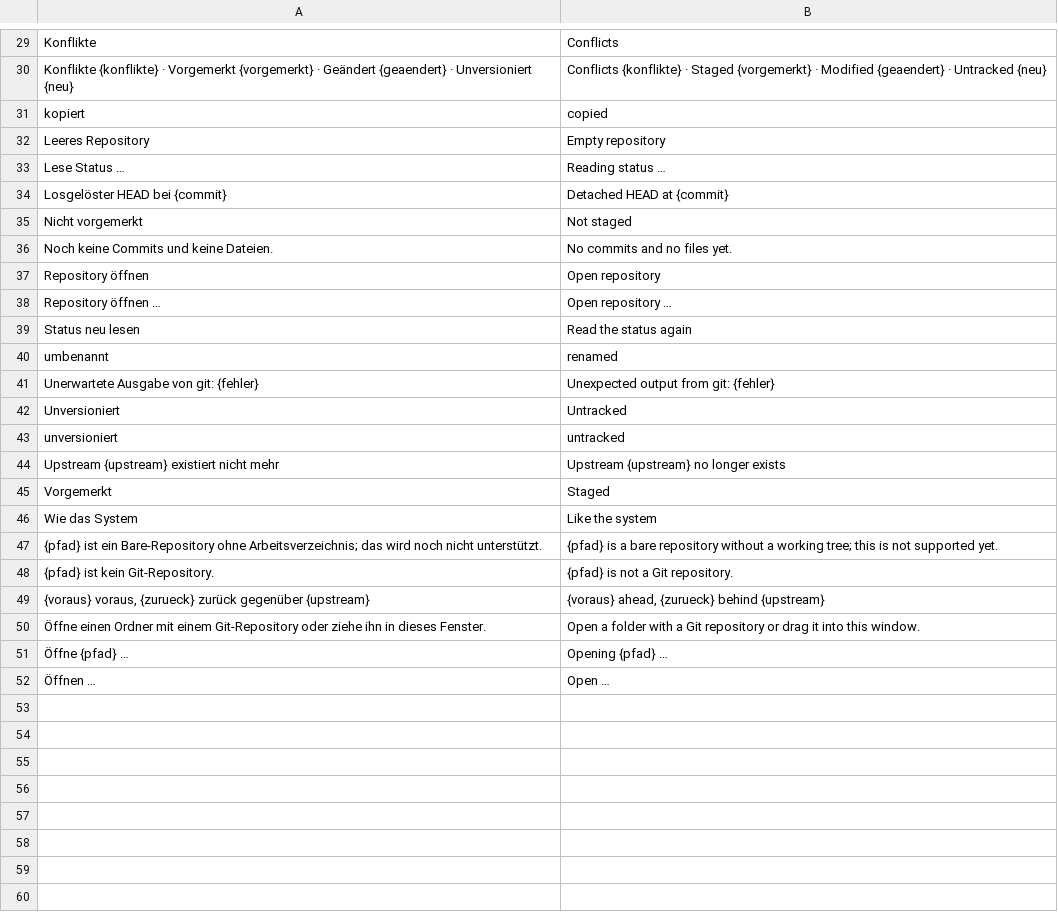
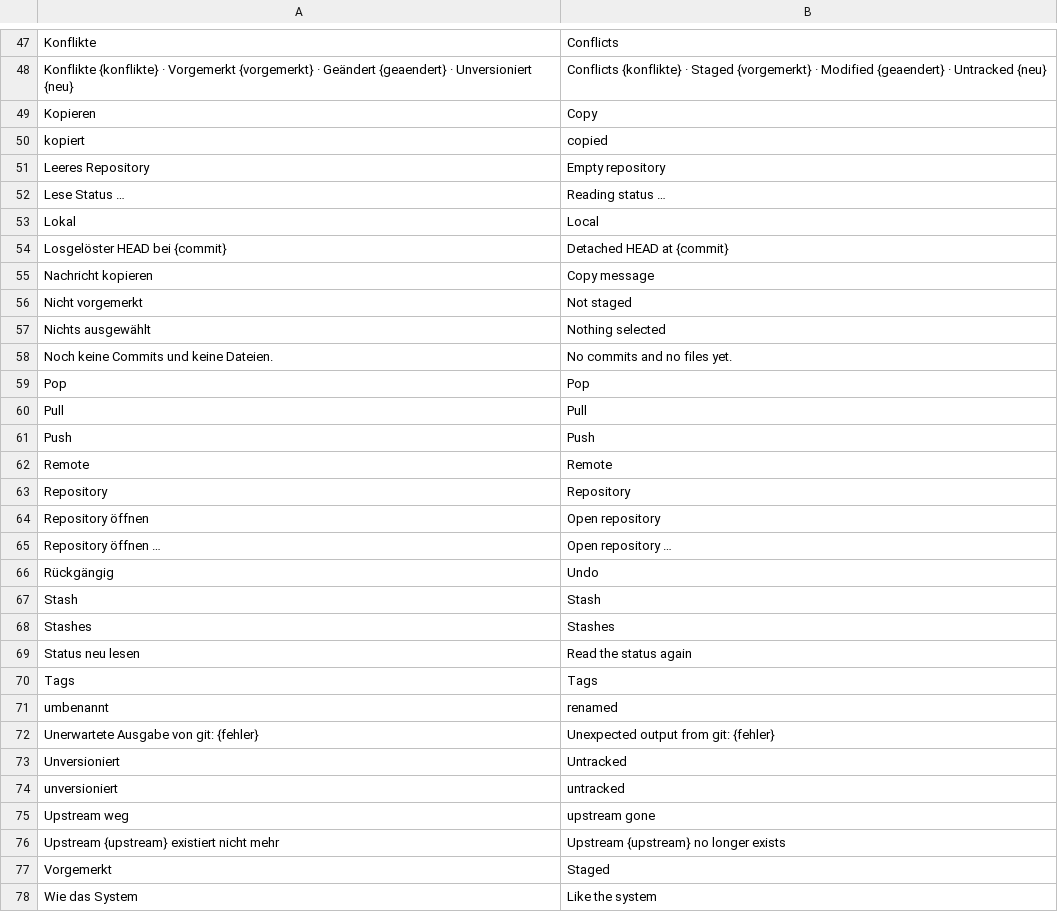
Before and after one commit to ONEFOLD-LABS/GitCraft, a TSV file: crates/ui/i18n/en.tsv, drawn as a sheet; only a part is shown, gaps mark what is left out; the shorter side is filled out with more unchanged rows; the diff covers the shown part only.

```diff
--- a/crates/ui/i18n/en.tsv
+++ b/crates/ui/i18n/en.tsv
@@ -30,2 +48,3 @@ Konflikte	Conflicts
 Konflikte {konflikte} · Vorgemerkt {vorgemerkt} · Geändert {geaendert} · Unversioniert {neu}	Conflicts {konflikte} · Staged {vorgemerkt} · Modified {geaendert} · Untracked {neu}
+Kopieren	Copy
 kopiert	copied
@@ -33,8 +52,20 @@ Leeres Repository	Empty repository
 Lese Status …	Reading status …
+Lokal	Local
 Losgelöster HEAD bei {commit}	Detached HEAD at {commit}
+Nachricht kopieren	Copy message
 Nicht vorgemerkt	Not staged
+Nichts ausgewählt	Nothing selected
 Noch keine Commits und keine Dateien.	No commits and no files yet.
+Pop	Pop
+Pull	Pull
+Push	Push
+Remote	Remote
+Repository	Repository
 Repository öffnen	Open repository
 Repository öffnen …	Open repository …
+Rückgängig	Undo
+Stash	Stash
+Stashes	Stashes
 Status neu lesen	Read the status again
+Tags	Tags
 umbenannt	renamed
@@ -43,2 +74,3 @@ Unversioniert	Untracked
 unversioniert	untracked
+Upstream weg	upstream gone
 Upstream {upstream} existiert nicht mehr	Upstream {upstream} no longer exists
```
Also changed, not shown: 28 added rows elsewhere in this file, 11 other files.
